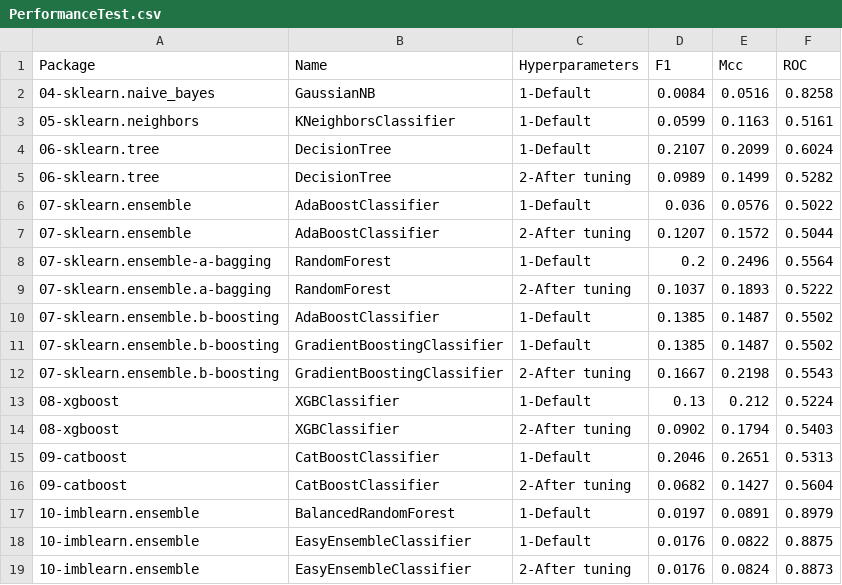
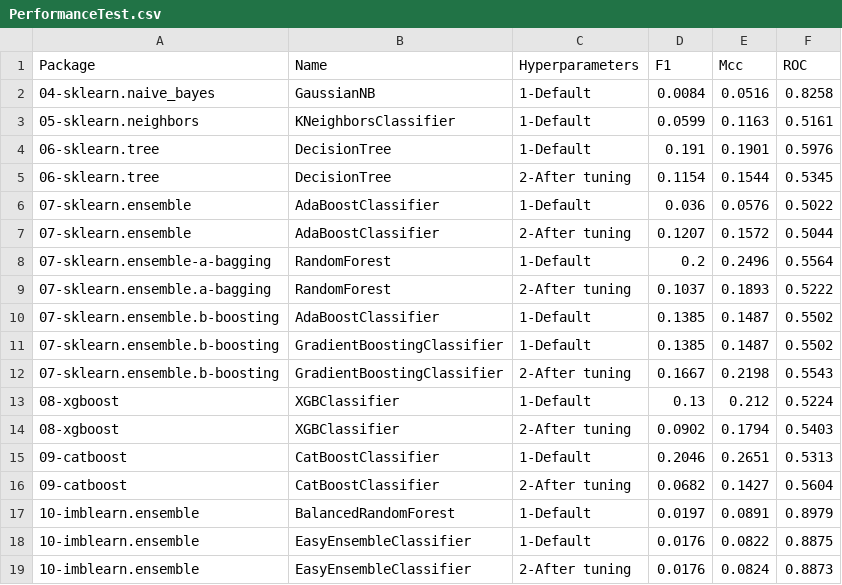
Before and after one commit to franck-benault/creditCardFraudDetection, a CSV file: data/results/PerformanceTest.csv, drawn as a sheet.

```diff
--- a/data/results/PerformanceTest.csv
+++ b/data/results/PerformanceTest.csv
@@ -3,4 +3,4 @@ Package,Name,Hyperparameters,F1,Mcc,ROC
 05-sklearn.neighbors,KNeighborsClassifier,1-Default,0.0599,0.1163,0.5161
-06-sklearn.tree,DecisionTree,1-Default,0.2107,0.2099,0.6024
-06-sklearn.tree,DecisionTree,2-After tuning,0.0989,0.1499,0.5282
+06-sklearn.tree,DecisionTree,1-Default,0.191,0.1901,0.5976
+06-sklearn.tree,DecisionTree,2-After tuning,0.1154,0.1544,0.5345
 07-sklearn.ensemble,AdaBoostClassifier,1-Default,0.036,0.0576,0.5022
```
Also changed, not shown: data/results/performanceNextDays.csv, data/results/timeResponse.csv, 2 other files.
